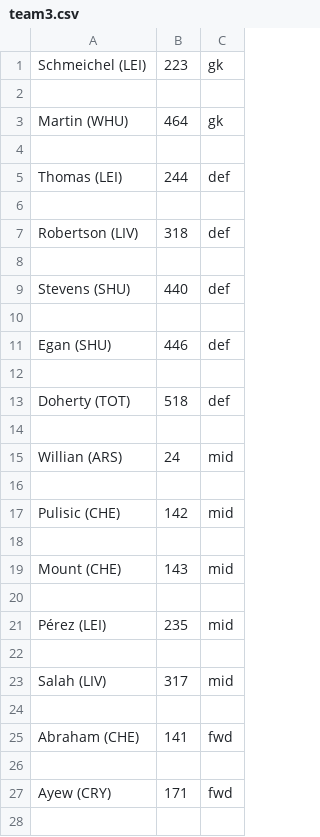
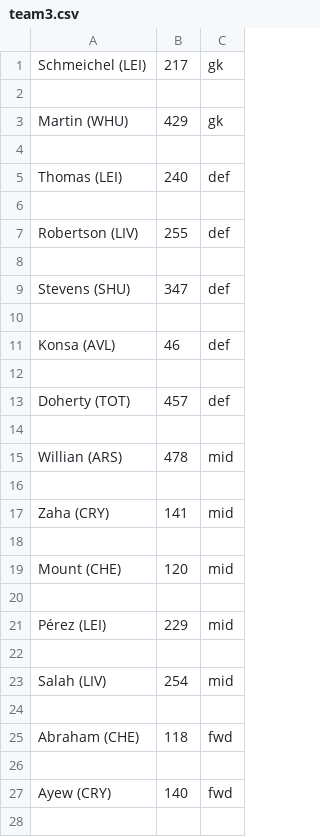
Before and after one commit to PaulB99/fantasy-frog, a CSV file: data/team/team3.csv, drawn as a sheet; only a part is shown; the diff covers the shown part only.

```diff
--- a/data/team/team3.csv
+++ b/data/team/team3.csv
@@ -1,28 +1,28 @@
-Schmeichel (LEI),223,gk
+Schmeichel (LEI),217,gk
 
-Martin (WHU),464,gk
+Martin (WHU),429,gk
 
-Thomas (LEI),244,def
+Thomas (LEI),240,def
 
-Robertson (LIV),318,def
+Robertson (LIV),255,def
 
-Stevens (SHU),440,def
+Stevens (SHU),347,def
 
-Egan (SHU),446,def
+Konsa (AVL),46,def
 
-Doherty (TOT),518,def
+Doherty (TOT),457,def
 
-Willian (ARS),24,mid
+Willian (ARS),478,mid
 
-Pulisic (CHE),142,mid
+Zaha (CRY),141,mid
 
-Mount (CHE),143,mid
+Mount (CHE),120,mid
 
-Pérez (LEI),235,mid
+Pérez (LEI),229,mid
 
-Salah (LIV) ,317,mid
+Salah (LIV) ,254,mid
 
-Abraham (CHE),141,fwd
+Abraham (CHE),118,fwd
 
-Ayew (CRY),171,fwd
+Ayew (CRY),140,fwd
 
```
Also changed, not shown: 1 edited cell elsewhere in this file, 1 other file.
